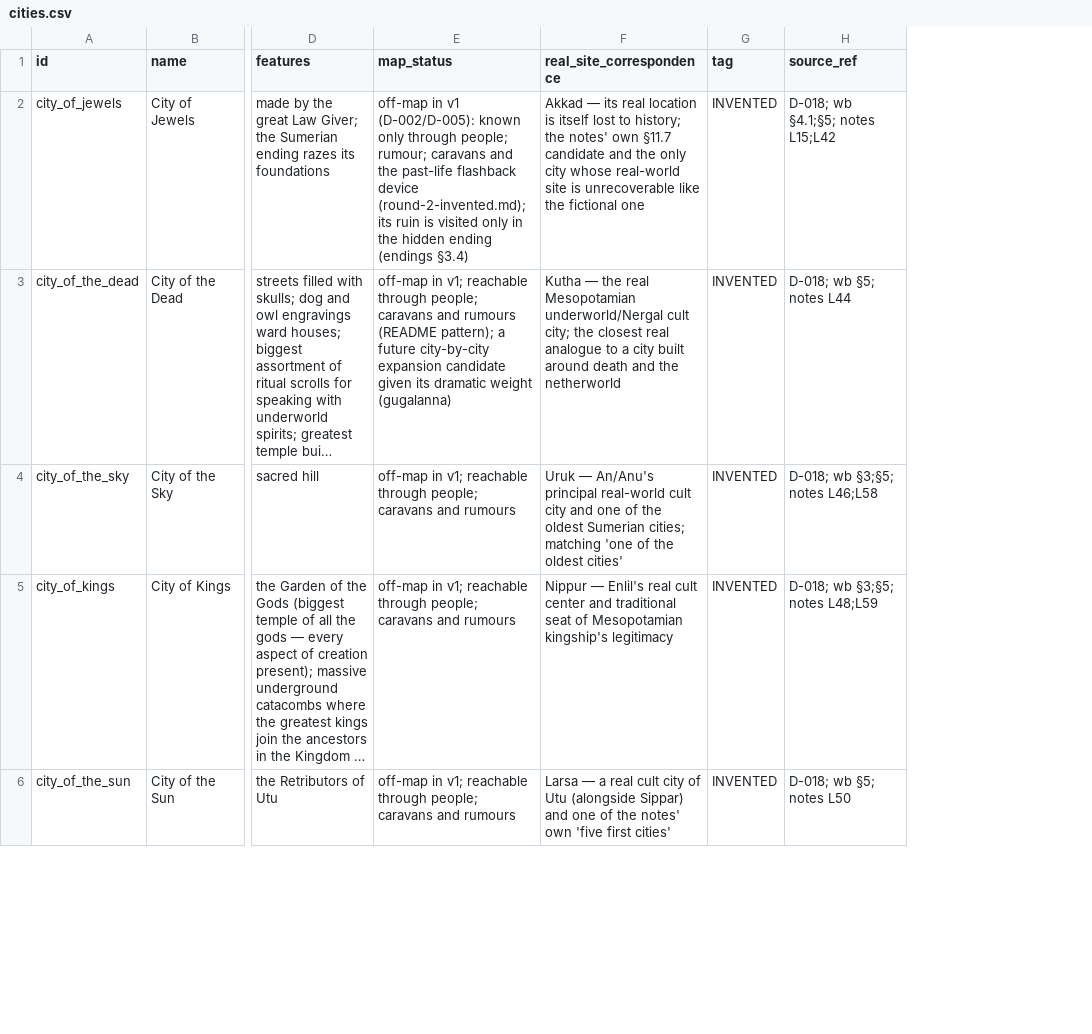
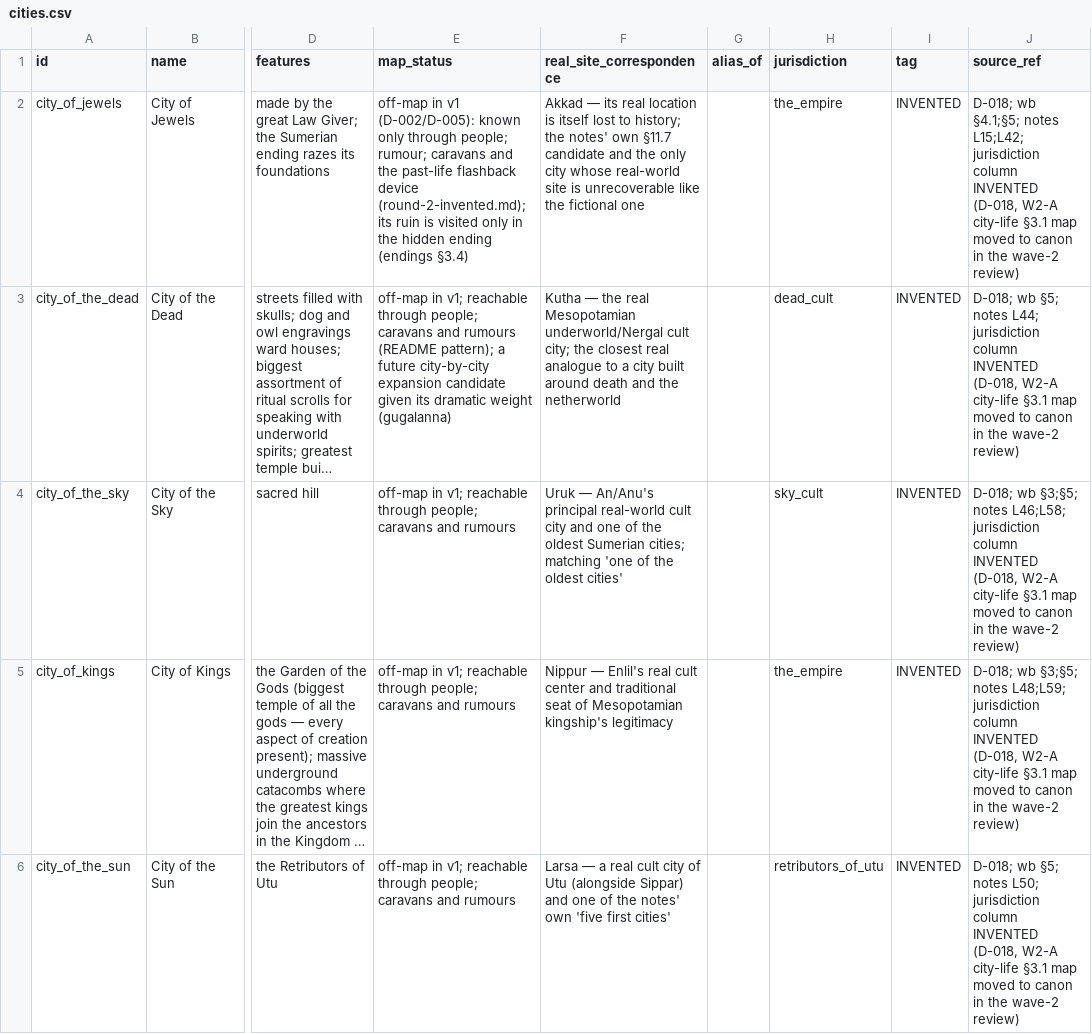
Before and after one commit to CodePhantom-1/schizo-game, a CSV file: db/canon/cities.csv, drawn as a sheet; only a part is shown, gaps mark what is left out; long unchanged cells end in …; addresses are those after the commit; the diff covers the shown part only; the diff names each change by its address in the sheet, - before the commit and + after, or states it on an @@ line.

```diff
--- a/db/canon/cities.csv
+++ b/db/canon/cities.csv
+column G (alias_of), empty
+column H (jurisdiction), rows 2-6: the_empire | dead_cult | sky_cult | the_empire | retributors_of_utu
-J2 (source_ref): …§4.1;§5; notes L15;L42
+J2 (source_ref): …§4.1;§5; notes L15;L42; jurisdiction column INVENTED (D-018, W2-A city-life §3.1 map moved to canon in the wave-2 review)
-J3 (source_ref): …§5; notes L44
+J3 (source_ref): …§5; notes L44; jurisdiction column INVENTED (D-018, W2-A city-life §3.1 map moved to canon in the wave-2 review)
-J4 (source_ref): …§3;§5; notes L46;L58
+J4 (source_ref): …§3;§5; notes L46;L58; jurisdiction column INVENTED (D-018, W2-A city-life §3.1 map moved to canon in the wave-2 review)
-J5 (source_ref): …§3;§5; notes L48;L59
+J5 (source_ref): …§3;§5; notes L48;L59; jurisdiction column INVENTED (D-018, W2-A city-life §3.1 map moved to canon in the wave-2 review)
-J6 (source_ref): …§5; notes L50
+J6 (source_ref): …§5; notes L50; jurisdiction column INVENTED (D-018, W2-A city-life §3.1 map moved to canon in the wave-2 review)
```
Also changed, not shown: 4 edited cells elsewhere in this file, data/ue/cities.csv, data/ue/deities.csv, 21 other files.
